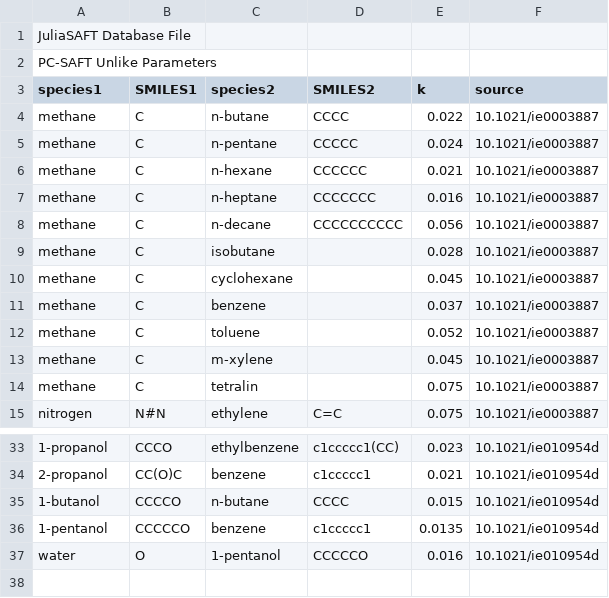
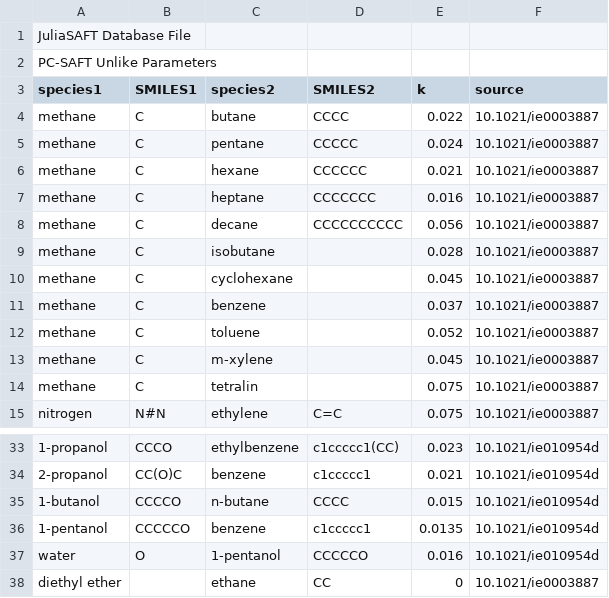
Before and after one commit to ClapeyronThermo/Clapeyron.jl, a CSV file: database/PCSAFT/data_PCSAFT_unlike.csv, drawn as a sheet; only a part is shown, gaps mark what is left out; the diff names each change by its address in the sheet, - before the commit and + after, or states it on an @@ line.

```diff
--- a/database/PCSAFT/data_PCSAFT_unlike.csv
+++ b/database/PCSAFT/data_PCSAFT_unlike.csv
-C4 (species2): n-butane
+C4 (species2): butane
-C5 (species2): n-pentane
+C5 (species2): pentane
-C6 (species2): n-hexane
+C6 (species2): hexane
-C7 (species2): n-heptane
+C7 (species2): heptane
-C8 (species2): n-decane
+C8 (species2): decane
+row 38: diethyl ether |  | ethane | CC | 0 | 10.1021/ie0003887
```
Also changed, not shown: 11 other files.
